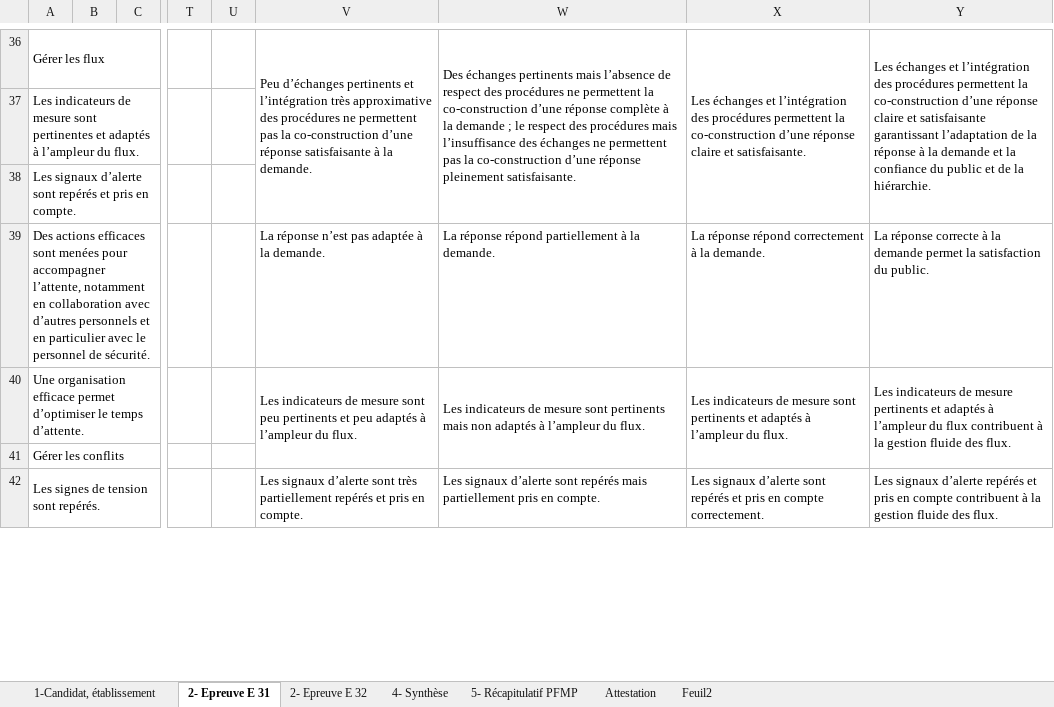
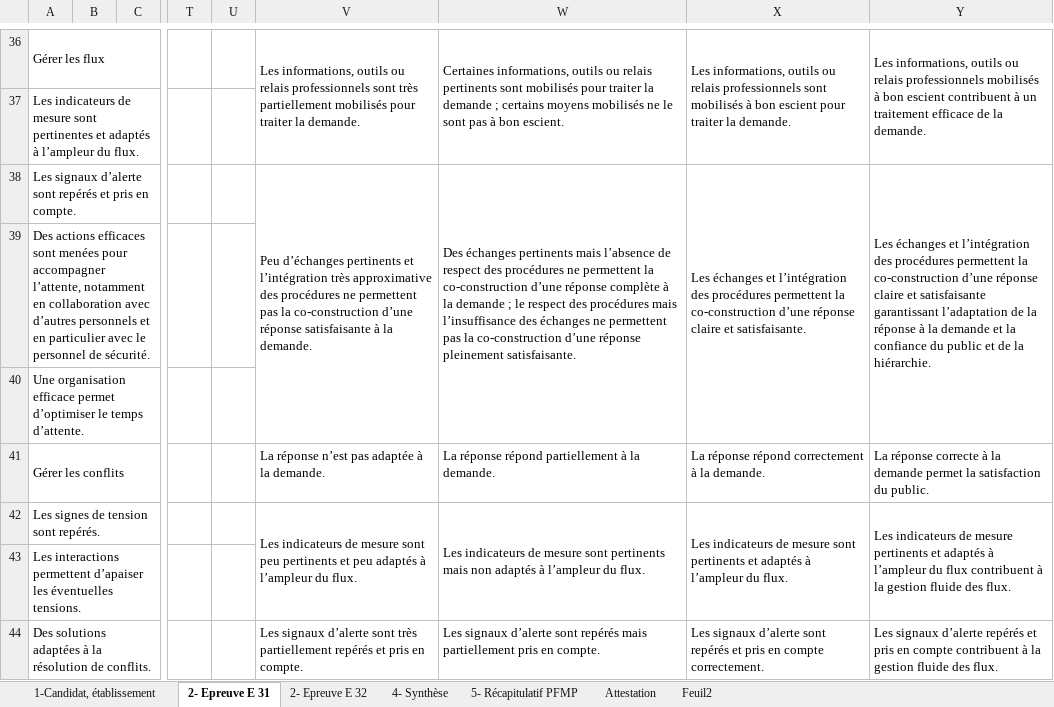
Before and after one commit to ntec19/ALIDade, an Excel workbook: MODELES/31212.xlsx, sheet 2- Epreuve E 31, drawn as a sheet; only a part is shown, gaps mark what is left out; values as stored, in another font and other column widths than the file's, no cell formats; charts and pictures not drawn; removed rows and columns are numbered as before the commit, all else as after; rows hold the shown columns only; the diff covers the shown part only; the diff names each change by its address in the sheet, - before the commit and + after, or states it on an @@ line.

```diff
--- a/MODELES/31212.xlsx (sheet 2- Epreuve E 31)
+++ b/MODELES/31212.xlsx (sheet 2- Epreuve E 31)
-V36: Peu d’échanges pertinents et l’intégration très approximative des procédures ne permettent pas la co-construction d’une réponse satisfaisante à la demande.
+V36: Les informations, outils ou relais professionnels sont très partiellement mobilisés pour traiter la demande.
-V36:V38 merged
+V36:V37 merged
-W36: Des échanges pertinents mais l’absence de respect des procédures ne permettent la co-construction d’une réponse complète à la demande ; le respect des procédures mais l’insuffisance des échanges ne permettent pas la co-construction d’une réponse pleinement satisfaisante.
+W36: Certaines informations, outils ou relais pertinents sont mobilisés pour traiter la demande ; certains moyens mobilisés ne le sont pas à bon escient.
-W36:W38 merged
+W36:W37 merged
-X36: Les échanges et l’intégration des procédures permettent la co-construction d’une réponse claire et satisfaisante.
+X36: Les informations, outils ou relais professionnels sont mobilisés à bon escient pour traiter la demande.
-X36:X38 merged
+X36:X37 merged
-Y36: Les échanges et l’intégration des procédures permettent la co-construction d’une réponse claire et satisfaisante garantissant l’adaptation de la réponse à la demande et la confiance du public et de la hiérarchie.
+Y36: Les informations, outils ou relais professionnels mobilisés à bon escient contribuent à un traitement efficace de la demande.
-Y36:Y38 merged
+Y36:Y37 merged
-V38: (empty)
+V38: Peu d’échanges pertinents et l’intégration très approximative des procédures ne permettent pas la co-construction d’une réponse satisfaisante à la demande.
+V38:V40 merged
-W38: (empty)
+W38: Des échanges pertinents mais l’absence de respect des procédures ne permettent la co-construction d’une réponse complète à la demande ; le respect des procédures mais l’insuffisance des échanges ne permettent pas la co-construction d’une réponse pleinement satisfaisante.
+W38:W40 merged
-X38: (empty)
+X38: Les échanges et l’intégration des procédures permettent la co-construction d’une réponse claire et satisfaisante.
+X38:X40 merged
-Y38: (empty)
+Y38: Les échanges et l’intégration des procédures permettent la co-construction d’une réponse claire et satisfaisante garantissant l’adaptation de la réponse à la demande et la confiance du public et de la hiérarchie.
+Y38:Y40 merged
+row 39: Des actions efficaces sont menées pour accompagner l’attente, notamment en collaboration avec d’autres personnels et en particulier avec le personnel de sécurité.
+row 40: Une organisation efficace permet d’optimiser le temps d’attente.
-A41: Des actions efficaces sont menées pour accompagner l’attente, notamment en collaboration avec d’autres personnels et en particulier avec le personnel de sécurité.
+A41: Gérer les conflits
-A42: Une organisation efficace permet d’optimiser le temps d’attente.
+A42: Les signes de tension sont repérés.
-A43: Gérer les conflits
+A43: Les interactions permettent d’apaiser les éventuelles tensions.
-A44: Les signes de tension sont repérés.
+A44: Des solutions adaptées à la résolution de conflits.
```
Also changed, not shown: 3 added rows, 5 removed rows, 1 moved row, 54 edited cells and merged cells elsewhere in this sheet, sheet 5- Récapitulatif PFMP, sheet 4- Synthèse, sheet Attestation, sheet 2- Epreuve E 32, sheet 1-Candidat, établissement, cell formats, formulas that keep their value, charts or pictures, MODELES/31213.xlsx, MODELES/31214.xlsx, 5 other files.
